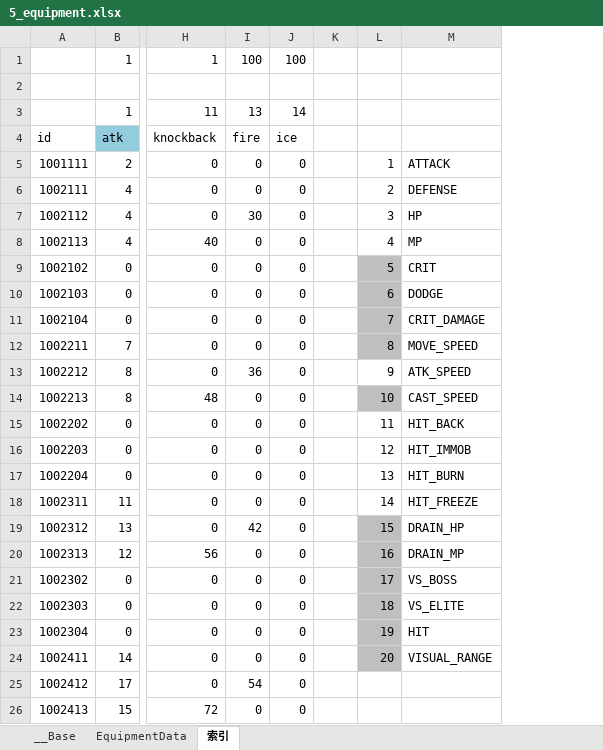
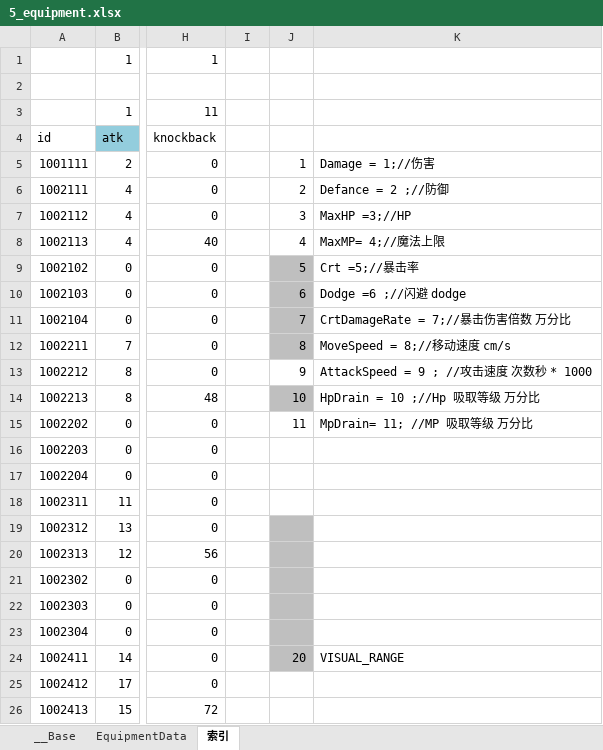
Before and after one commit to xxpniu/ARPGFun, an Excel workbook: PublicTools/econfigs/5_equipment.xlsx, sheet 索引, drawn as a sheet; only a part is shown, gaps mark what is left out; values as stored, in another font and other column widths than the file's, no borders; removed rows and columns are numbered as before the commit, all else as after; the diff names each change by its address in the sheet, - before the commit and + after, or states it on an @@ line.

```diff
--- a/PublicTools/econfigs/5_equipment.xlsx (sheet 索引)
+++ b/PublicTools/econfigs/5_equipment.xlsx (sheet 索引)
-column I, rows 1-26: 100 |  | 13 | fire | 0 | 0 | 30 | 0 | 0 | 0 | 0 | 0 | 36 | 0 | 0 | 0 | 0 | 0 | 42 | 0 | 0 | 0 | 0 | 0 | 54 | 0
-column J, rows 1-26: 100 |  | 14 | ice | 0 | 0 | 0 | 0 | 0 | 0 | 0 | 0 | 0 | 0 | 0 | 0 | 0 | 0 | 0 | 0 | 0 | 0 | 0 | 0 | 0 | 0
-column M, rows 5-24: ATTACK | DEFENSE | HP | MP | CRIT | DODGE | CRIT_DAMAGE | MOVE_SPEED | ATK_SPEED | CAST_SPEED | HIT_BACK | HIT_IMMOB | HIT_BURN | HIT_FREEZE | DRAIN_HP | DRAIN_MP | VS_BOSS | VS_ELITE | HIT | VISUAL_RANGE
+column K, rows 5-24: Damage = 1;//伤害 | Defance = 2 ;//防御 | MaxHP =3;//HP | MaxMP= 4;//魔法上限 | Crt =5;//暴击率 | Dodge =6 ;//闪避 dodge | CrtDamageRate = 7;//暴击伤害倍数 万分比 | MoveSpeed = 8;//移动速度 cm/s | AttackSpeed = 9 ; //攻击速度 次数秒 * 1000 | HpDrain = 10 ;//Hp 吸取等级 万分比 | MpDrain= 11; //MP 吸取等级 万分比 |  |  |  |  |  |  |  |  | VISUAL_RANGE
-J16: 12
+J16: (empty)
-J17: 13
+J17: (empty)
-J18: 14
+J18: (empty)
-J19: 15
+J19: (empty)
-J20: 16
+J20: (empty)
-J21: 17
+J21: (empty)
-J22: 18
+J22: (empty)
-J23: 19
+J23: (empty)
```
Also changed, not shown: sheet EquipmentData, formulas that keep their value.
